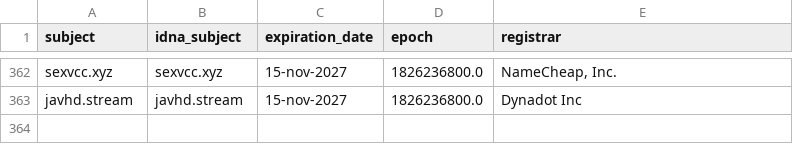
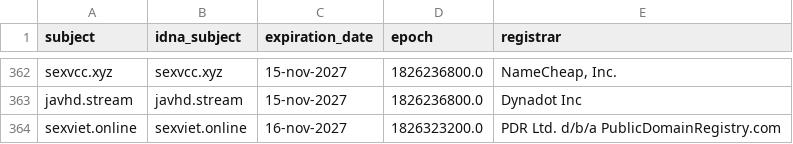
Before and after one commit to bigdargon/hostsVN-adult-dead-hosts, a CSV file: .pyfunceble/whois.csv, drawn as a sheet; only a part is shown, gaps mark what is left out.

```diff
--- a/.pyfunceble/whois.csv
+++ b/.pyfunceble/whois.csv
@@ -363 +363,2 @@ sexvcc.xyz,sexvcc.xyz,15-nov-2027,1826236800.0,"NameCheap, Inc."
 javhd.stream,javhd.stream,15-nov-2027,1826236800.0,Dynadot Inc
+sexviet.online,sexviet.online,16-nov-2027,1826323200.0,PDR Ltd. d/b/a PublicDomainRegistry.com
```
Also changed, not shown: .pyfunceble/inactive.csv, 17 other files.
